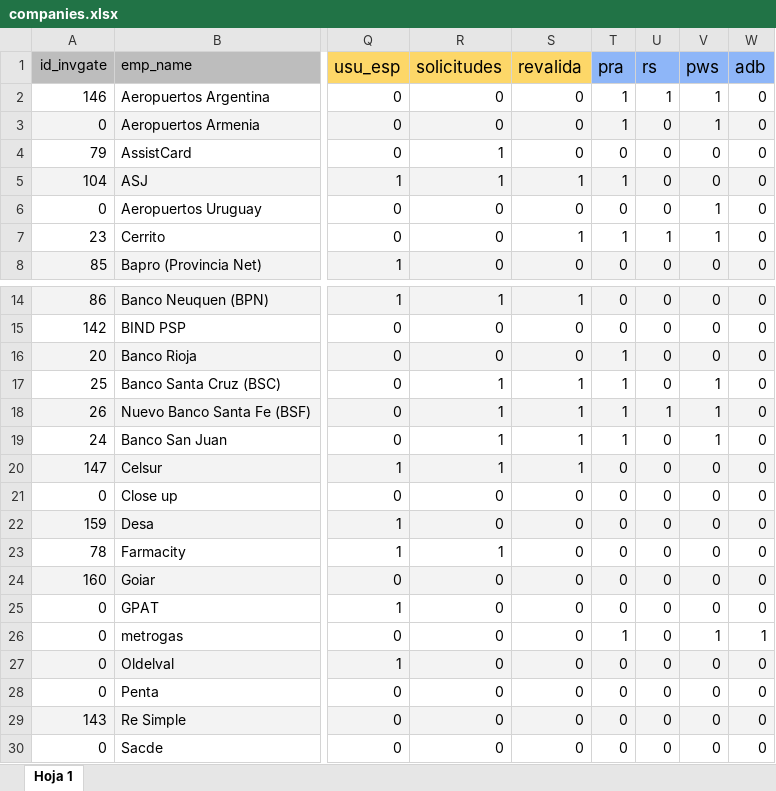
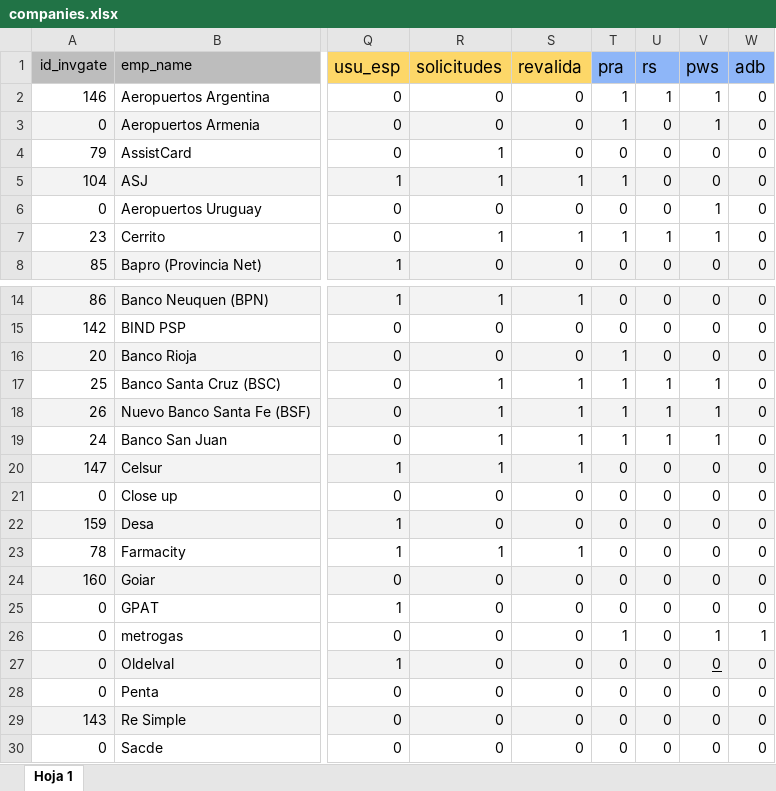
Before and after one commit to ClaudioMolinaUNAHUR/generar-informes-n8n, an Excel workbook: data/config/companies.xlsx, sheet Hoja 1, drawn as a sheet; only a part is shown, gaps mark what is left out; values as stored, in another font and other column widths than the file's, no borders; the diff names each change by its address in the sheet, - before the commit and + after, or states it on an @@ line.

```diff
--- a/data/config/companies.xlsx (sheet Hoja 1)
+++ b/data/config/companies.xlsx (sheet Hoja 1)
-R7 (solicitudes): 0
+R7 (solicitudes): 1
-U17 (rs): 0
+U17 (rs): 1
-U19 (rs): 0
+U19 (rs): 1
-S23 (revalida): 0
+S23 (revalida): 1
-V27 underline: off
+V27 underline: on
```
Also changed, not shown: data/config/common.xlsx, 9 other files.
